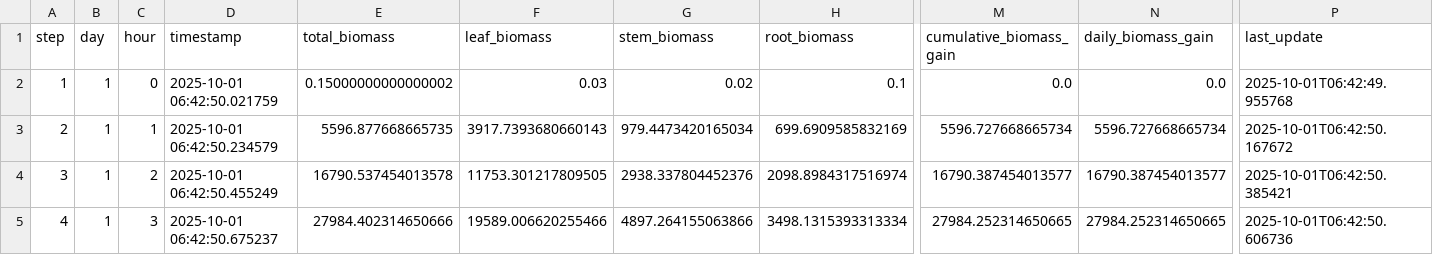
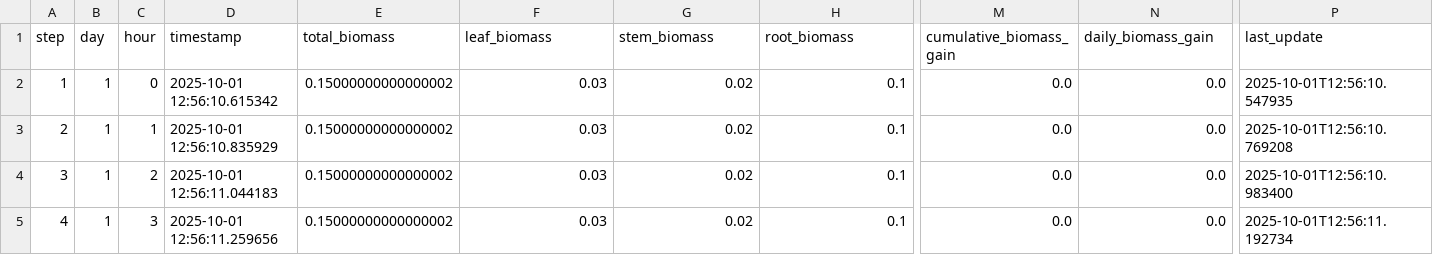
Before and after one commit to kapil-161/hydroponic_python, a CSV file: output/biomass_allocation.csv, drawn as a sheet; only a part is shown, gaps mark what is left out; the diff covers the shown part only; the diff names each change by its address in the sheet, - before the commit and + after, or states it on an @@ line.

```diff
--- a/output/biomass_allocation.csv
+++ b/output/biomass_allocation.csv
-D2 (timestamp): 2025-10-01 06:42:50.021759
+D2 (timestamp): 2025-10-01 12:56:10.615342
-P2 (last_update): 2025-10-01T06:42:49.955768
+P2 (last_update): 2025-10-01T12:56:10.547935
-D3 (timestamp): 2025-10-01 06:42:50.234579
+D3 (timestamp): 2025-10-01 12:56:10.835929
-E3 (total_biomass): 5596.877668665735
+E3 (total_biomass): 0.15000000000000002
-F3 (leaf_biomass): 3917.7393680660143
+F3 (leaf_biomass): 0.03
-G3 (stem_biomass): 979.4473420165034
+G3 (stem_biomass): 0.02
-H3 (root_biomass): 699.6909585832169
+H3 (root_biomass): 0.1
-M3 (cumulative_biomass_gain): 5596.727668665734
+M3 (cumulative_biomass_gain): 0.0
-N3 (daily_biomass_gain): 5596.727668665734
+N3 (daily_biomass_gain): 0.0
-P3 (last_update): 2025-10-01T06:42:50.167672
+P3 (last_update): 2025-10-01T12:56:10.769208
-D4 (timestamp): 2025-10-01 06:42:50.455249
+D4 (timestamp): 2025-10-01 12:56:11.044183
-E4 (total_biomass): 16790.537454013578
+E4 (total_biomass): 0.15000000000000002
-F4 (leaf_biomass): 11753.301217809505
+F4 (leaf_biomass): 0.03
-G4 (stem_biomass): 2938.337804452376
+G4 (stem_biomass): 0.02
-H4 (root_biomass): 2098.8984317516974
+H4 (root_biomass): 0.1
-M4 (cumulative_biomass_gain): 16790.387454013577
+M4 (cumulative_biomass_gain): 0.0
-N4 (daily_biomass_gain): 16790.387454013577
+N4 (daily_biomass_gain): 0.0
-P4 (last_update): 2025-10-01T06:42:50.385421
+P4 (last_update): 2025-10-01T12:56:10.983400
-D5 (timestamp): 2025-10-01 06:42:50.675237
+D5 (timestamp): 2025-10-01 12:56:11.259656
-E5 (total_biomass): 27984.402314650666
+E5 (total_biomass): 0.15000000000000002
-F5 (leaf_biomass): 19589.006620255466
+F5 (leaf_biomass): 0.03
-G5 (stem_biomass): 4897.264155063866
+G5 (stem_biomass): 0.02
-H5 (root_biomass): 3498.1315393313334
+H5 (root_biomass): 0.1
-M5 (cumulative_biomass_gain): 27984.252314650665
+M5 (cumulative_biomass_gain): 0.0
-N5 (daily_biomass_gain): 27984.252314650665
+N5 (daily_biomass_gain): 0.0
-P5 (last_update): 2025-10-01T06:42:50.606736
+P5 (last_update): 2025-10-01T12:56:11.192734
```
Also changed, not shown: 167 edited cells elsewhere in this file, input/initials.csv, output/canopy_architecture.csv, 30 other files.
